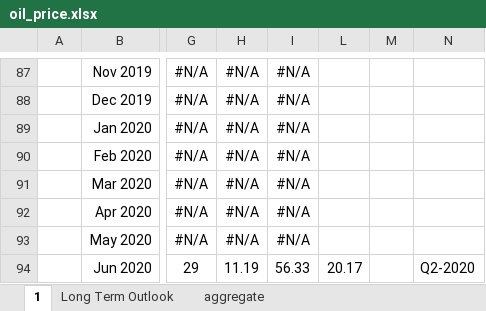
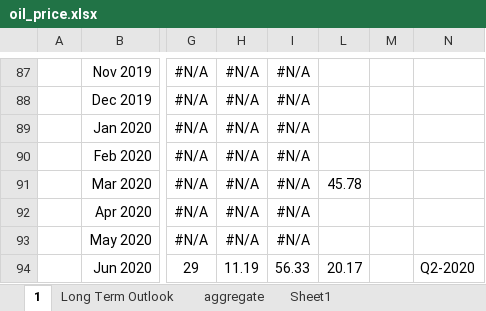
Before and after one commit to doublebigmak/housing_stats, an Excel workbook: oil_price.xlsx, sheet 1, drawn as a sheet; only a part is shown, gaps mark what is left out; values as stored, in another font and other column widths than the file's, no borders; charts and pictures and conditional formats not drawn; the diff names each change by its address in the sheet, - before the commit and + after, or states it on an @@ line.

```diff
--- a/oil_price.xlsx (sheet 1)
+++ b/oil_price.xlsx (sheet 1)
+sheet tab: Sheet1
-L91: (empty)
+L91: 45.78
```
